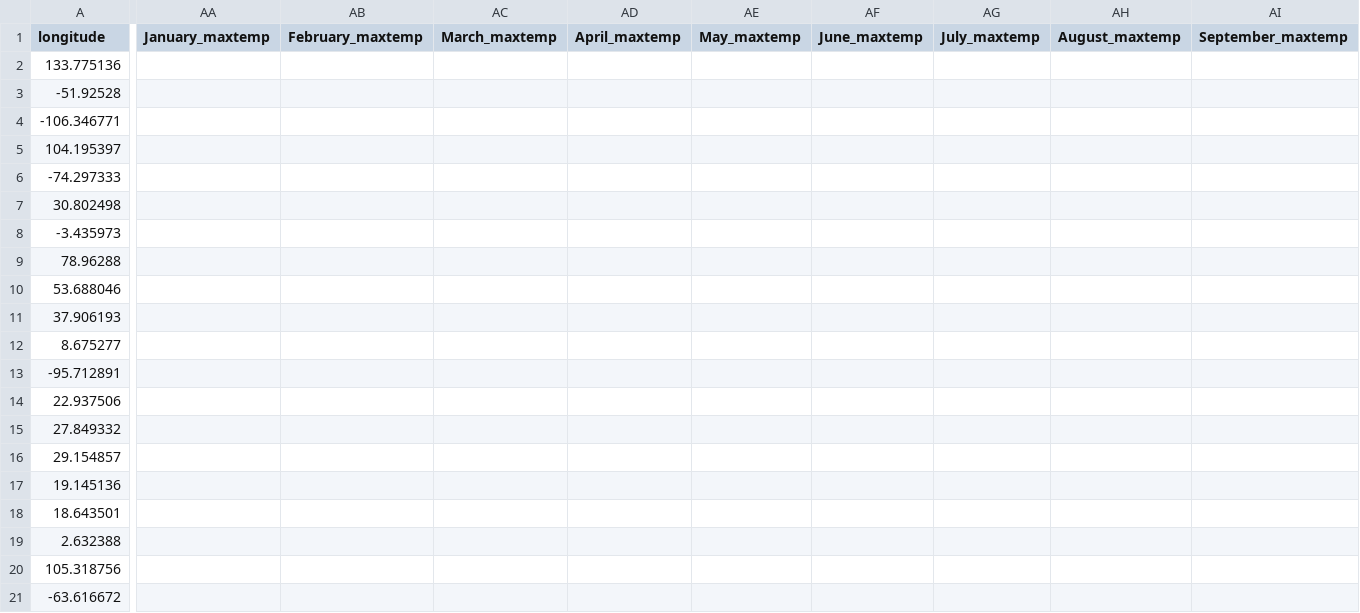
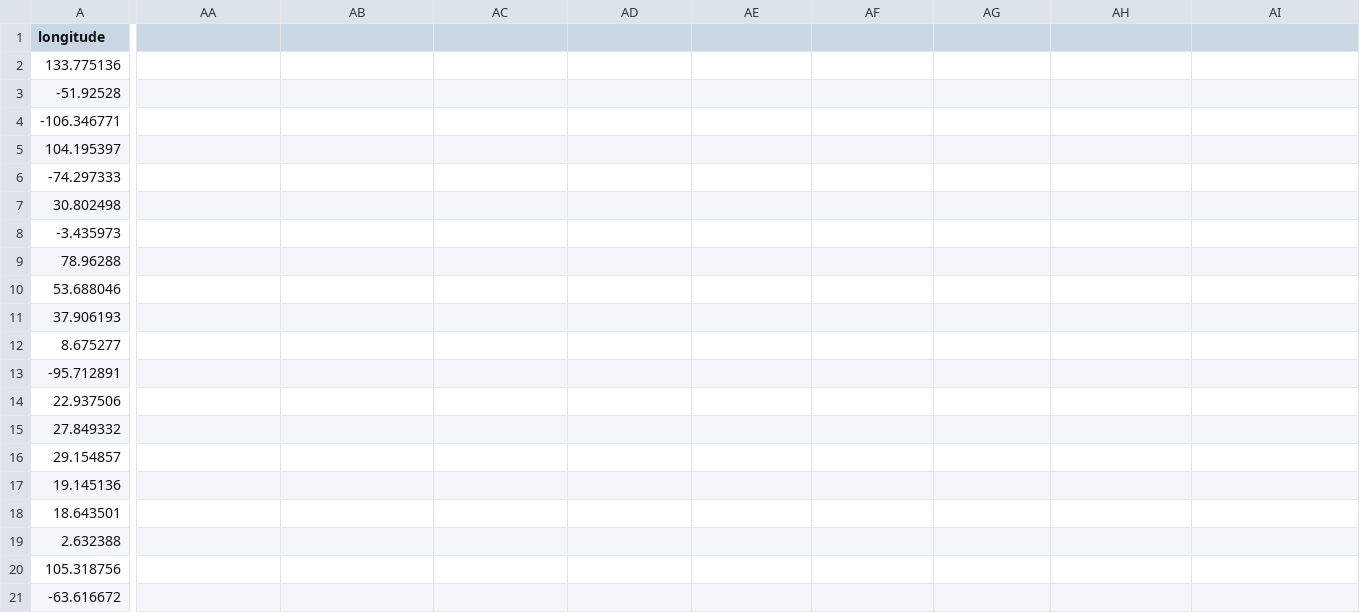
Before and after one commit to Brenda199708/hcidataset2, a CSV file: year2010.csv, drawn as a sheet; only a part is shown, gaps mark what is left out; the diff covers the shown part only; the diff names each change by its address in the sheet, - before the commit and + after, or states it on an @@ line.

Commit message:
Update year2010.csv

```diff
--- a/year2010.csv
+++ b/year2010.csv
-AA1: January_maxtemp
+AA1: (empty)
-AB1: February_maxtemp
+AB1: (empty)
-AC1: March_maxtemp
+AC1: (empty)
-AD1: April_maxtemp
+AD1: (empty)
-AE1: May_maxtemp
+AE1: (empty)
-AF1: June_maxtemp
+AF1: (empty)
-AG1: July_maxtemp
+AG1: (empty)
-AH1: August_maxtemp
+AH1: (empty)
-AI1: September_maxtemp
+AI1: (empty)
```
Also changed, not shown: 27 edited cells elsewhere in this file.
